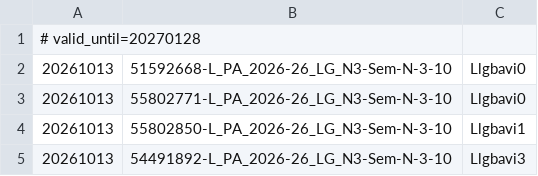
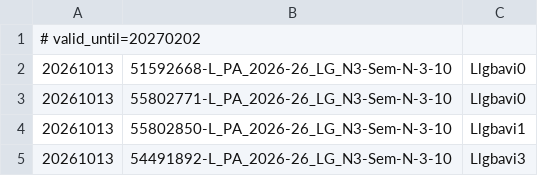
Before and after one commit to LgHS/LAB, a CSV file: dashboard/tec_last_trips.csv, drawn as a sheet; only a part is shown.

```diff
--- a/dashboard/tec_last_trips.csv
+++ b/dashboard/tec_last_trips.csv
@@ -1,2 +1,2 @@
-# valid_until=20270128
+# valid_until=20270202
 20261013,51592668-L_PA_2026-26_LG_N3-Sem-N-3-10,Llgbavi0
```
Also changed, not shown: 2 other files.
